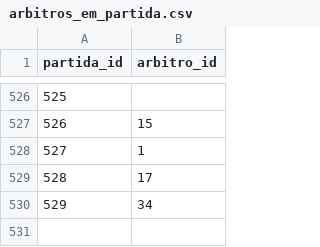
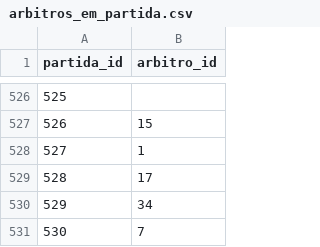
Before and after one commit to shinzatokazuya/kamusari, a CSV file: novo_bd1971_robusto/output_csvs/arbitros_em_partida.csv, drawn as a sheet; only a part is shown, gaps mark what is left out; the diff names each change by its address in the sheet, - before the commit and + after, or states it on an @@ line.

```diff
--- a/novo_bd1971_robusto/output_csvs/arbitros_em_partida.csv
+++ b/novo_bd1971_robusto/output_csvs/arbitros_em_partida.csv
+row 531: 530 | 7
```
Also changed, not shown: novo_bd1971_robusto/output_csvs/eventos_partida.csv, novo_bd1971_robusto/output_csvs/jogadores_em_partida.csv, 3 other files.
